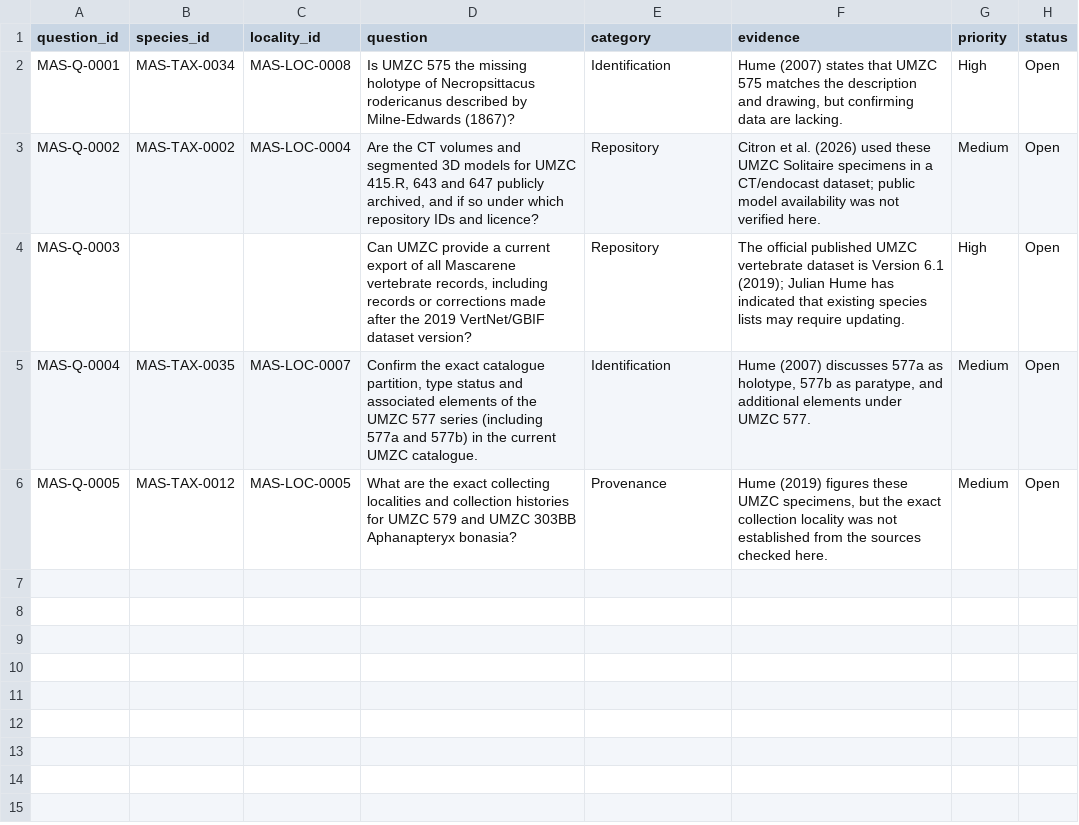
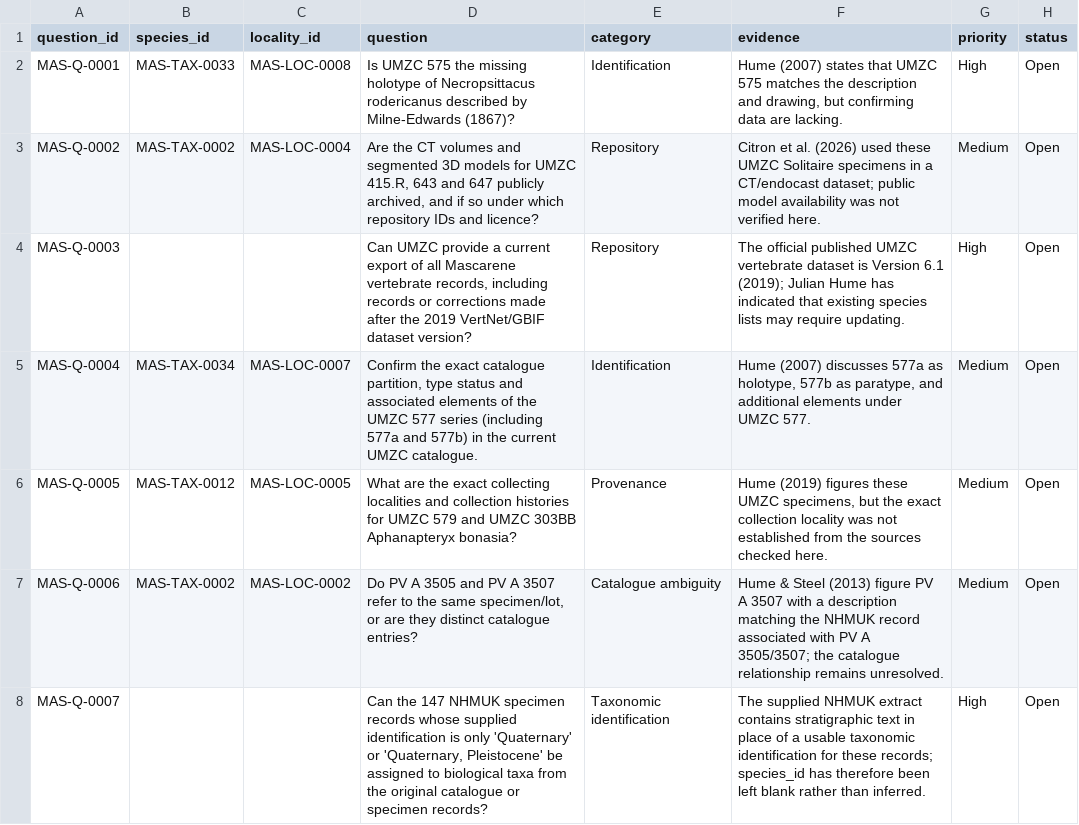
Before and after one commit to MascarenePaleo/mascarene-paleo-database, a CSV file: mascarene-paleo-database/data/unresolved_questions.csv, drawn as a sheet.

```diff
--- a/mascarene-paleo-database/data/unresolved_questions.csv
+++ b/mascarene-paleo-database/data/unresolved_questions.csv
@@ -1,6 +1,8 @@
 question_id,species_id,locality_id,question,category,evidence,priority,status
-MAS-Q-0001,MAS-TAX-0034,MAS-LOC-0008,Is UMZC 575 the missing holotype of Necropsittacus rodericanus described by Milne-Edwards (1867)?,Identification,"Hume (2007) states that UMZC 575 matches the description and drawing, but confirming data are lacking.",High,Open
+MAS-Q-0001,MAS-TAX-0033,MAS-LOC-0008,Is UMZC 575 the missing holotype of Necropsittacus rodericanus described by Milne-Edwards (1867)?,Identification,"Hume (2007) states that UMZC 575 matches the description and drawing, but confirming data are lacking.",High,Open
 MAS-Q-0002,MAS-TAX-0002,MAS-LOC-0004,"Are the CT volumes and segmented 3D models for UMZC 415.R, 643 and 647 publicly archived, and if so under which repository IDs and licence?",Repository,Citron et al. (2026) used these UMZC Solitaire specimens in a CT/endocast dataset; public model availability was not verified here.,Medium,Open
 MAS-Q-0003,,,"Can UMZC provide a current export of all Mascarene vertebrate records, including records or corrections made after the 2019 VertNet/GBIF dataset version?",Repository,The official published UMZC vertebrate dataset is Version 6.1 (2019); Julian Hume has indicated that existing species lists may require updating.,High,Open
-MAS-Q-0004,MAS-TAX-0035,MAS-LOC-0007,"Confirm the exact catalogue partition, type status and associated elements of the UMZC 577 series (including 577a and 577b) in the current UMZC catalogue.",Identification,"Hume (2007) discusses 577a as holotype, 577b as paratype, and additional elements under UMZC 577.",Medium,Open
+MAS-Q-0004,MAS-TAX-0034,MAS-LOC-0007,"Confirm the exact catalogue partition, type status and associated elements of the UMZC 577 series (including 577a and 577b) in the current UMZC catalogue.",Identification,"Hume (2007) discusses 577a as holotype, 577b as paratype, and additional elements under UMZC 577.",Medium,Open
 MAS-Q-0005,MAS-TAX-0012,MAS-LOC-0005,What are the exact collecting localities and collection histories for UMZC 579 and UMZC 303BB Aphanapteryx bonasia?,Provenance,"Hume (2019) figures these UMZC specimens, but the exact collection locality was not established from the sources checked here.",Medium,Open
+MAS-Q-0006,MAS-TAX-0002,MAS-LOC-0002,"Do PV A 3505 and PV A 3507 refer to the same specimen/lot, or are they distinct catalogue entries?",Catalogue ambiguity,Hume & Steel (2013) figure PV A 3507 with a description matching the NHMUK record associated with PV A 3505/3507; the catalogue relationship remains unresolved.,Medium,Open
+MAS-Q-0007,,,"Can the 147 NHMUK specimen records whose supplied identification is only 'Quaternary' or 'Quaternary, Pleistocene' be assigned to biological taxa from the original catalogue or specimen records?",Taxonomic identification,The supplied NHMUK extract contains stratigraphic text in place of a usable taxonomic identification for these records; species_id has therefore been left blank rather than inferred.,High,Open
```
Also changed, not shown: mascarene-paleo-database/data/Taxa.csv, mascarene-paleo-database/data/localities.csv, 4 other files.
